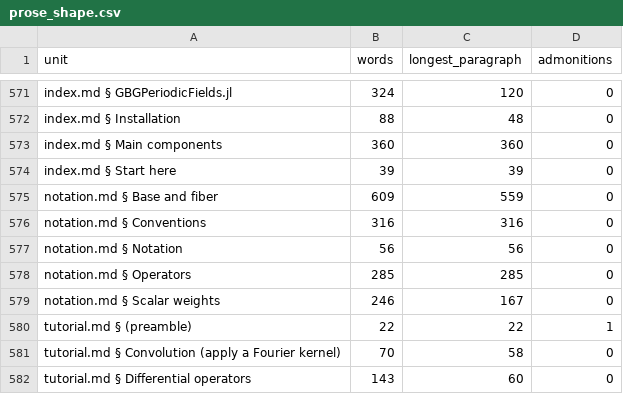
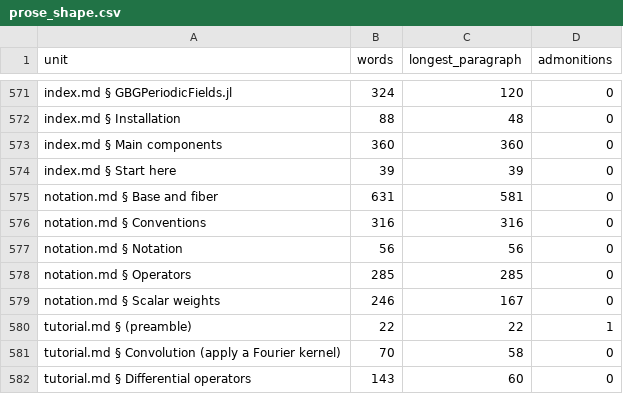
Before and after one commit to GrigorySarnitsky/GBGPeriodicFields.jl, a CSV file: docs/prose_shape.csv, drawn as a sheet; only a part is shown, gaps mark what is left out.

```diff
--- a/docs/prose_shape.csv
+++ b/docs/prose_shape.csv
@@ -574,3 +574,3 @@ unit,words,longest_paragraph,admonitions
 "index.md § Start here",39,39,0
-"notation.md § Base and fiber",609,559,0
+"notation.md § Base and fiber",631,581,0
 "notation.md § Conventions",316,316,0
```
Also changed, not shown: 1 other file.
